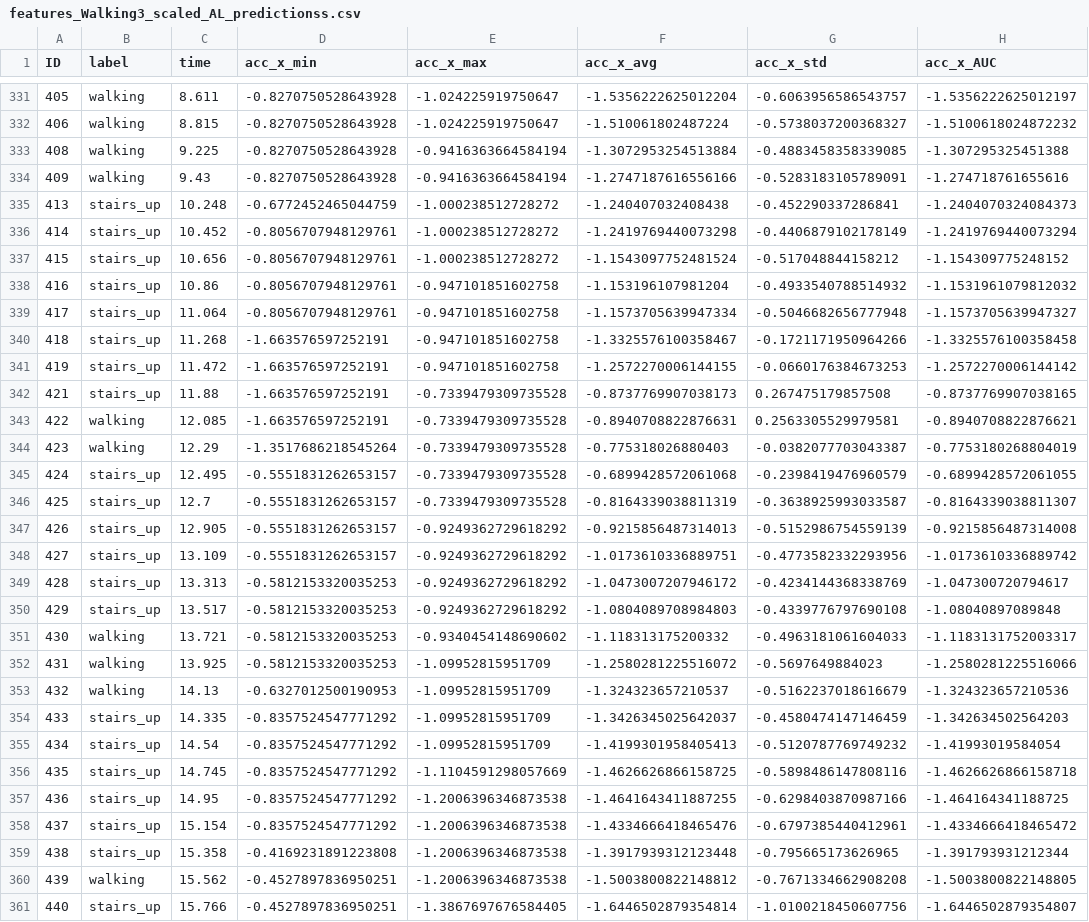
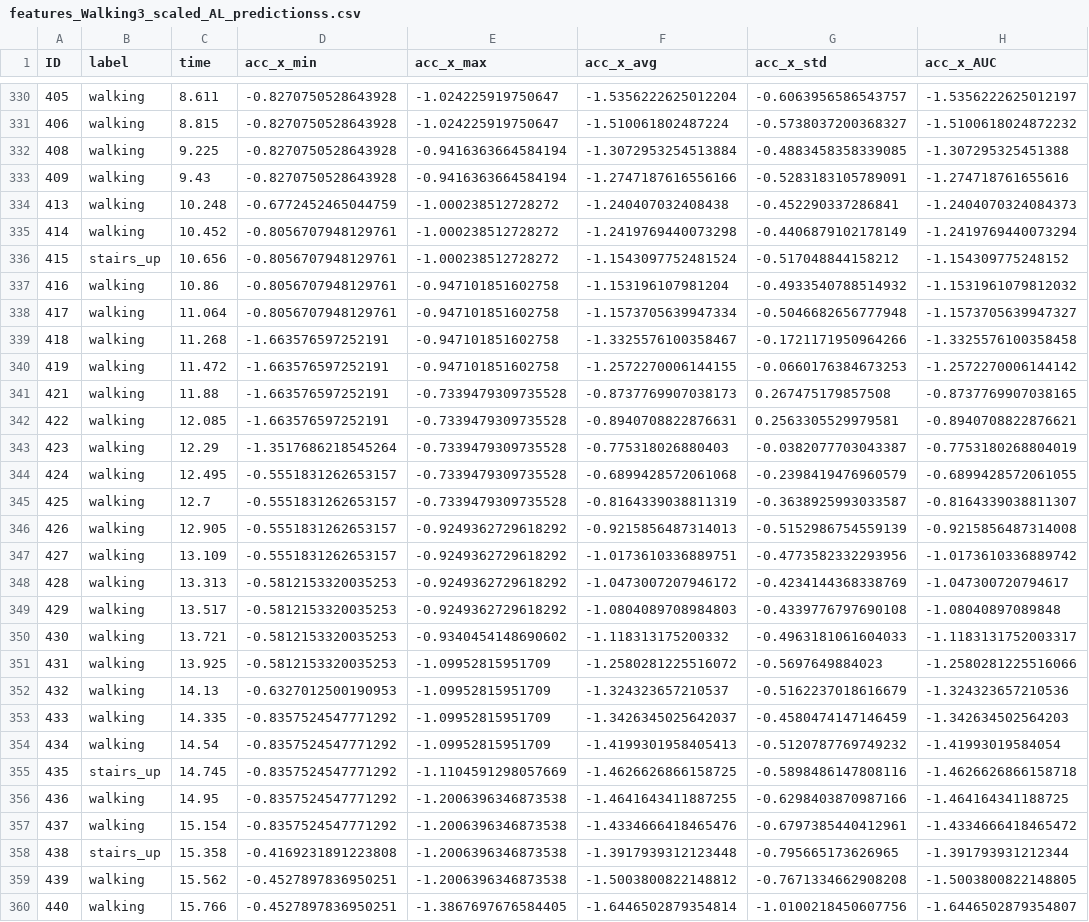
Before and after one commit to iantmn/Capstone-AI-IoT, a CSV file: Preprocessed-data/Walking3/features_Walking3_scaled_AL_predictionss.csv, drawn as a sheet; only a part is shown, gaps mark what is left out; addresses are those after the commit; the diff covers the shown part only; the diff names each change by its address in the sheet, - before the commit and + after, or states it on an @@ line.

```diff
--- a/Preprocessed-data/Walking3/features_Walking3_scaled_AL_predictionss.csv
+++ b/Preprocessed-data/Walking3/features_Walking3_scaled_AL_predictionss.csv
-B334:B335 (label): stairs_up
+B334:B335 (label): walking
-B337:B341 (label): stairs_up
+B337:B341 (label): walking
-B344:B349 (label): stairs_up
+B344:B349 (label): walking
-B353:B354 (label): stairs_up
+B353:B354 (label): walking
-B356:B357 (label): stairs_up
+B356:B357 (label): walking
-B360 (label): stairs_up
+B360 (label): walking
```
Also changed, not shown: 1 removed row and 52 edited cells elsewhere in this file, 6 other files.
